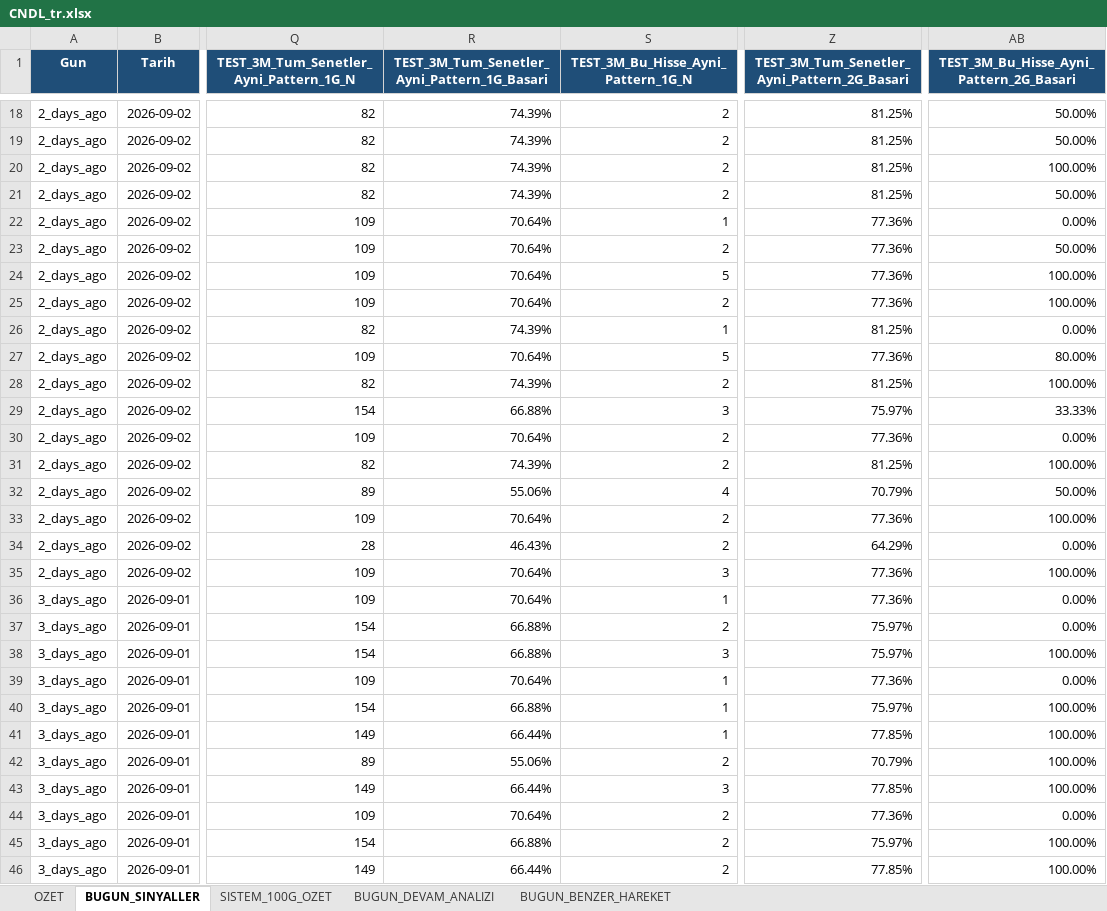
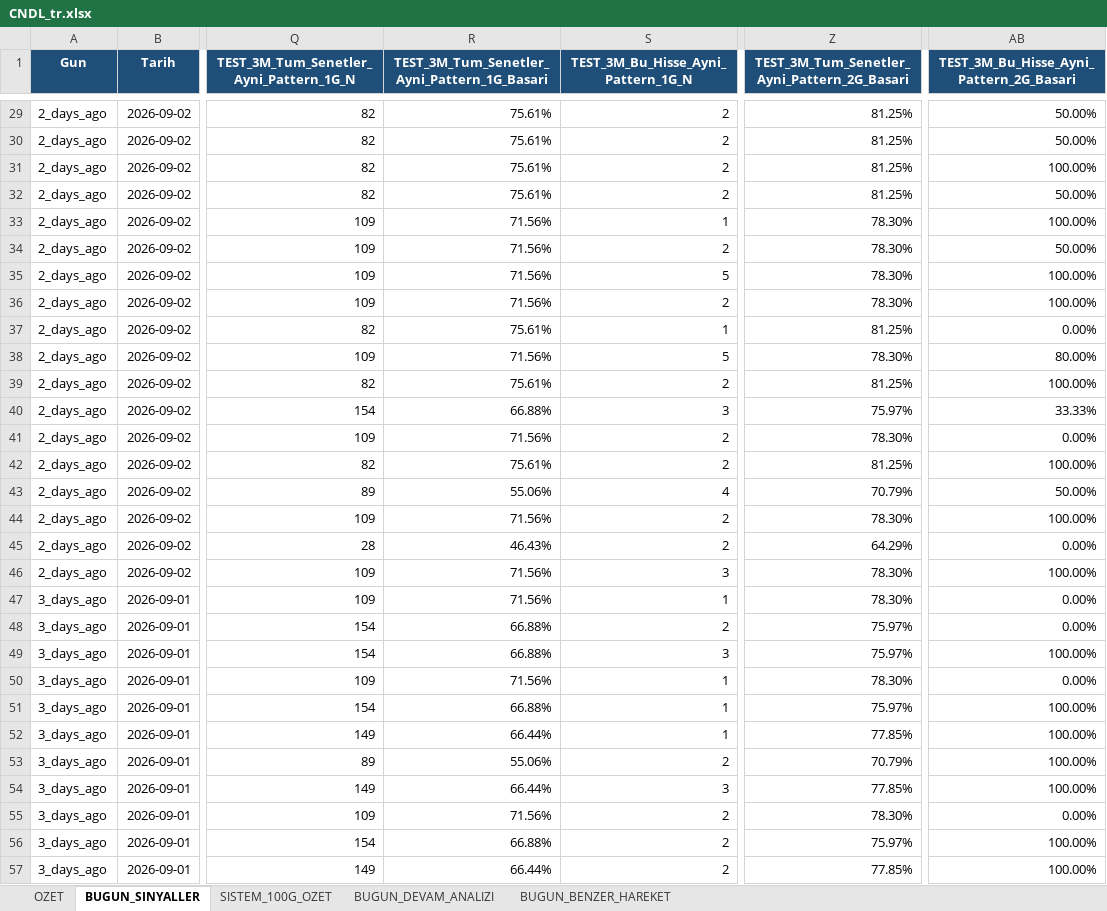
Before and after one commit to serkanche/portfoy, an Excel workbook: CNDL_tr.xlsx, sheet BUGUN_SINYALLER, drawn as a sheet; only a part is shown, gaps mark what is left out; values as stored, in another font and other column widths than the file's, no borders; addresses are those after the commit; the diff covers the shown part only; the diff names each change by its address in the sheet, - before the commit and + after, or states it on an @@ line.

```diff
--- a/CNDL_tr.xlsx (sheet BUGUN_SINYALLER)
+++ b/CNDL_tr.xlsx (sheet BUGUN_SINYALLER)
-R29:R32: 74.39%
+R29:R32: 75.61%
-R33:R36: 70.64%
+R33:R36: 71.56%
-Z33:Z36: 77.36%
+Z33:Z36: 78.30%
-AB33: 0.00%
+AB33: 100.00%
-R37: 74.39%
+R37: 75.61%
-R38: 70.64%
+R38: 71.56%
-Z38: 77.36%
+Z38: 78.30%
-R39: 74.39%
+R39: 75.61%
-R41: 70.64%
+R41: 71.56%
-Z41: 77.36%
+Z41: 78.30%
-R42: 74.39%
+R42: 75.61%
-R44: 70.64%
+R44: 71.56%
-Z44: 77.36%
+Z44: 78.30%
-R46:R47: 70.64%
+R46:R47: 71.56%
-Z46:Z47: 77.36%
+Z46:Z47: 78.30%
-R50: 70.64%
+R50: 71.56%
-Z50: 77.36%
+Z50: 78.30%
-R55: 70.64%
+R55: 71.56%
-Z55: 77.36%
+Z55: 78.30%
```
Also changed, not shown: 12 added rows, 1 removed row and 64 edited cells elsewhere in this sheet, sheet BUGUN_BENZER_HAREKET, sheet BUGUN_DEVAM_ANALIZI, sheet OZET.
